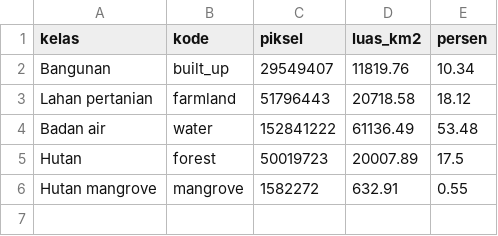
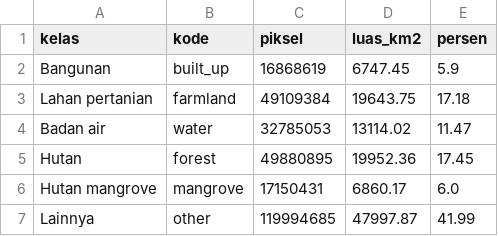
Before and after one commit to Nacxht/proyek-sains-data, a CSV file: src/tugas-6/streamlit_app/data/luas_per_kelas.csv, drawn as a sheet.

```diff
--- a/src/tugas-6/streamlit_app/data/luas_per_kelas.csv
+++ b/src/tugas-6/streamlit_app/data/luas_per_kelas.csv
@@ -1,6 +1,7 @@
 kelas,kode,piksel,luas_km2,persen
-Bangunan,built_up,29549407,11819.76,10.34
-Lahan pertanian,farmland,51796443,20718.58,18.12
-Badan air,water,152841222,61136.49,53.48
-Hutan,forest,50019723,20007.89,17.5
-Hutan mangrove,mangrove,1582272,632.91,0.55
+Bangunan,built_up,16868619,6747.45,5.9
+Lahan pertanian,farmland,49109384,19643.75,17.18
+Badan air,water,32785053,13114.02,11.47
+Hutan,forest,49880895,19952.36,17.45
+Hutan mangrove,mangrove,17150431,6860.17,6.0
+Lainnya,other,119994685,47997.87,41.99
```
Also changed, not shown: src/tugas-6/streamlit_app/data/separabilitas_fitur.csv, 12 other files.
